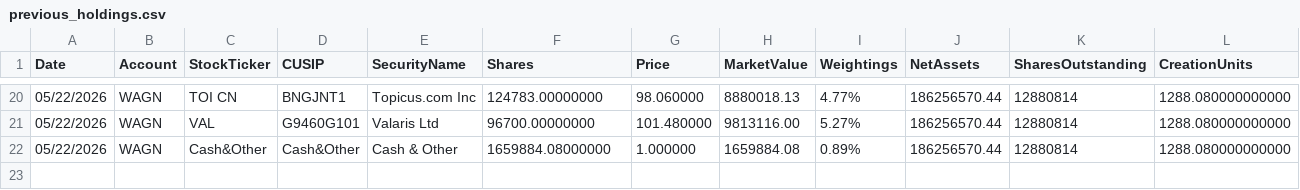
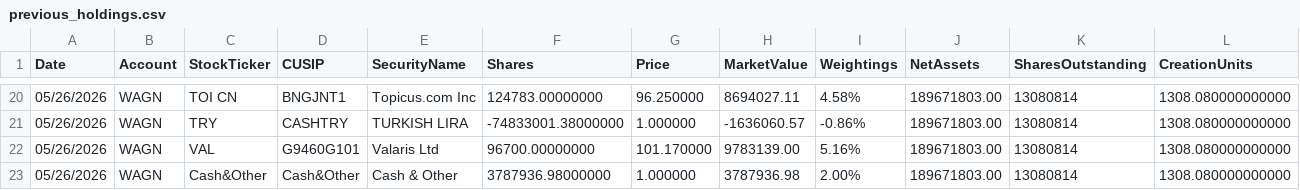
Before and after one commit to amirahmedimtiaz/pabrai-portfolio-monitor, a CSV file: previous_holdings.csv, drawn as a sheet; only a part is shown, gaps mark what is left out; addresses are those after the commit; rows hold the shown columns only; the diff covers the shown part only; the diff names each change by its address in the sheet, - before the commit and + after, or states it on an @@ line.

```diff
--- a/previous_holdings.csv
+++ b/previous_holdings.csv
-A20 (Date): 05/22/2026
+A20 (Date): 05/26/2026
-G20 (Price): 98.060000
+G20 (Price): 96.250000
-H20 (MarketValue): 8880018.13
+H20 (MarketValue): 8694027.11
-I20 (Weightings): 4.77%
+I20 (Weightings): 4.58%
-J20 (NetAssets): 186256570.44
+J20 (NetAssets): 189671803.00
-K20 (SharesOutstanding): 12880814
+K20 (SharesOutstanding): 13080814
-L20 (CreationUnits): 1288.080000000000
+L20 (CreationUnits): 1308.080000000000
+row 21: 05/26/2026 | WAGN | TRY | CASHTRY | TURKISH LIRA | -74833001.38000000 | 1.000000 | -1636060.57 | -0.86% | 189671803.00 | 13080814 | 1308.080000000000
-A22:A23 (Date): 05/22/2026
+A22:A23 (Date): 05/26/2026
-G22 (Price): 101.480000
+G22 (Price): 101.170000
-H22 (MarketValue): 9813116.00
+H22 (MarketValue): 9783139.00
-I22 (Weightings): 5.27%
+I22 (Weightings): 5.16%
-J22:J23 (NetAssets): 186256570.44
+J22:J23 (NetAssets): 189671803.00
-K22:K23 (SharesOutstanding): 12880814
+K22:K23 (SharesOutstanding): 13080814
-L22:L23 (CreationUnits): 1288.080000000000
+L22:L23 (CreationUnits): 1308.080000000000
-F23 (Shares): 1659884.08000000
+F23 (Shares): 3787936.98000000
-H23 (MarketValue): 1659884.08
+H23 (MarketValue): 3787936.98
-I23 (Weightings): 0.89%
+I23 (Weightings): 2.00%
```
Also changed, not shown: 129 edited cells elsewhere in this file.
